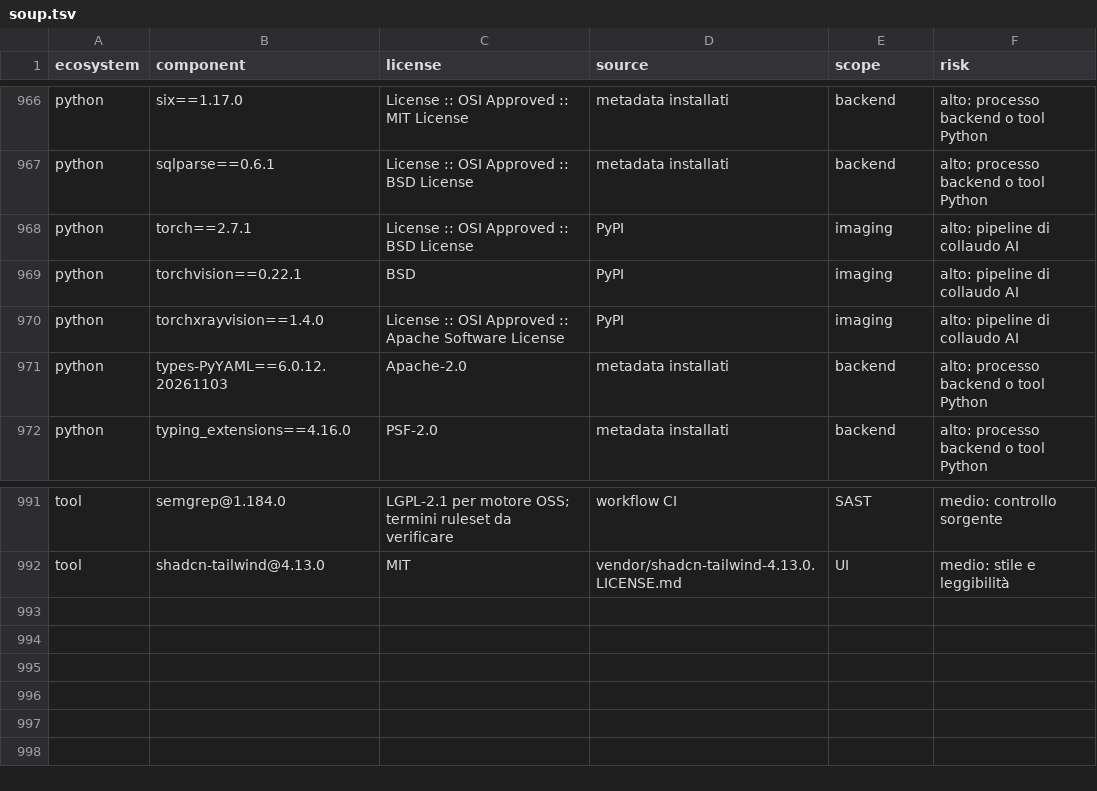
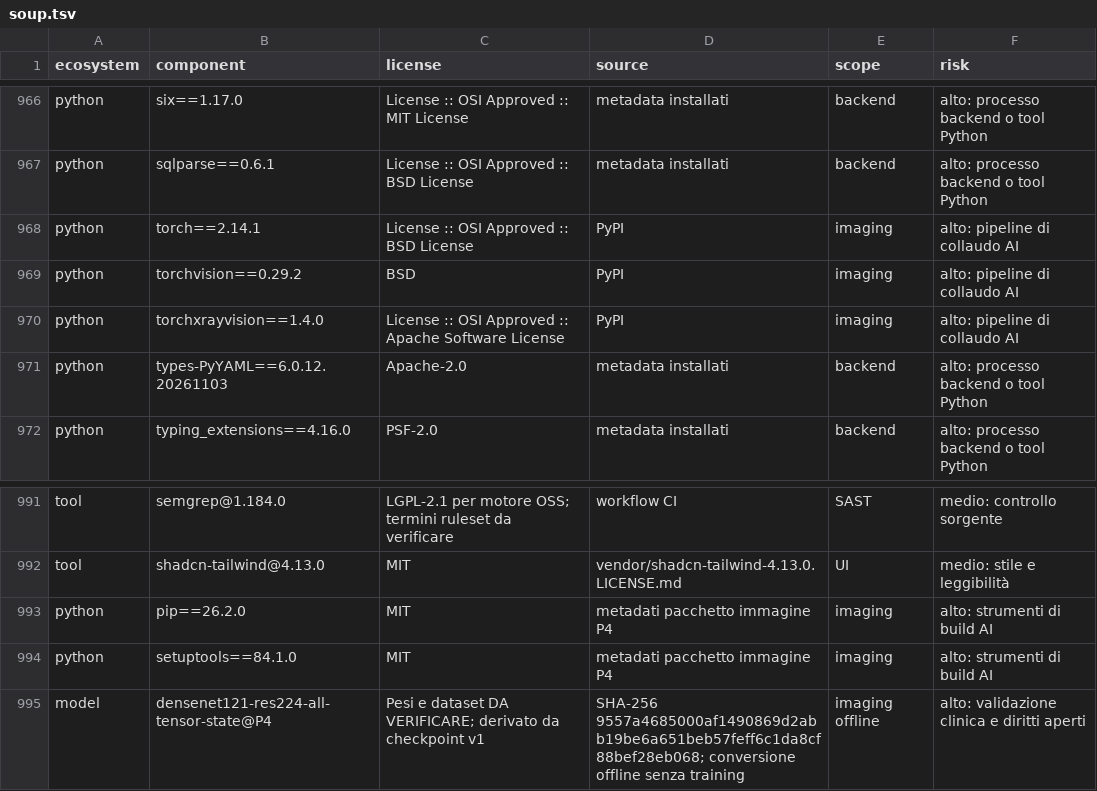
Before and after one commit to FranPalu/webapplication-health-prof, a TSV file: docs/qms/soup.tsv, drawn as a sheet; only a part is shown, gaps mark what is left out; the diff covers the shown part only.

Commit message:
fix(ai): isolate checkpoint conversion and load verified tensor state

```diff
--- a/docs/qms/soup.tsv
+++ b/docs/qms/soup.tsv
@@ -967,4 +967,4 @@ python	six==1.17.0	License :: OSI Approved :: MIT License	metadata installati	ba
 python	sqlparse==0.6.1	License :: OSI Approved :: BSD License	metadata installati	backend	alto: processo backend o tool Python
-python	torch==2.7.1	License :: OSI Approved :: BSD License	PyPI	imaging	alto: pipeline di collaudo AI
-python	torchvision==0.22.1	BSD	PyPI	imaging	alto: pipeline di collaudo AI
+python	torch==2.14.1	License :: OSI Approved :: BSD License	PyPI	imaging	alto: pipeline di collaudo AI
+python	torchvision==0.29.2	BSD	PyPI	imaging	alto: pipeline di collaudo AI
 python	torchxrayvision==1.4.0	License :: OSI Approved :: Apache Software License	PyPI	imaging	alto: pipeline di collaudo AI
@@ -992 +992,4 @@ tool	semgrep@1.184.0	LGPL-2.1 per motore OSS; termini ruleset da verificare	work
 tool	shadcn-tailwind@4.13.0	MIT	vendor/shadcn-tailwind-4.13.0.LICENSE.md	UI	medio: stile e leggibilità
+python	pip==26.2.0	MIT	metadati pacchetto immagine P4	imaging	alto: strumenti di build AI
+python	setuptools==84.1.0	MIT	metadati pacchetto immagine P4	imaging	alto: strumenti di build AI
+model	densenet121-res224-all-tensor-state@P4	Pesi e dataset DA VERIFICARE; derivato da checkpoint v1	SHA-256 9557a4685000af1490869d2abb19be6a651beb57feff6c1da8cf88bef28eb068; conversione offline senza training	imaging offline	alto: validazione clinica e diritti aperti
```
Also changed, not shown: 3 added rows, 3 removed rows and 73 edited cells elsewhere in this file, 8 other files.
